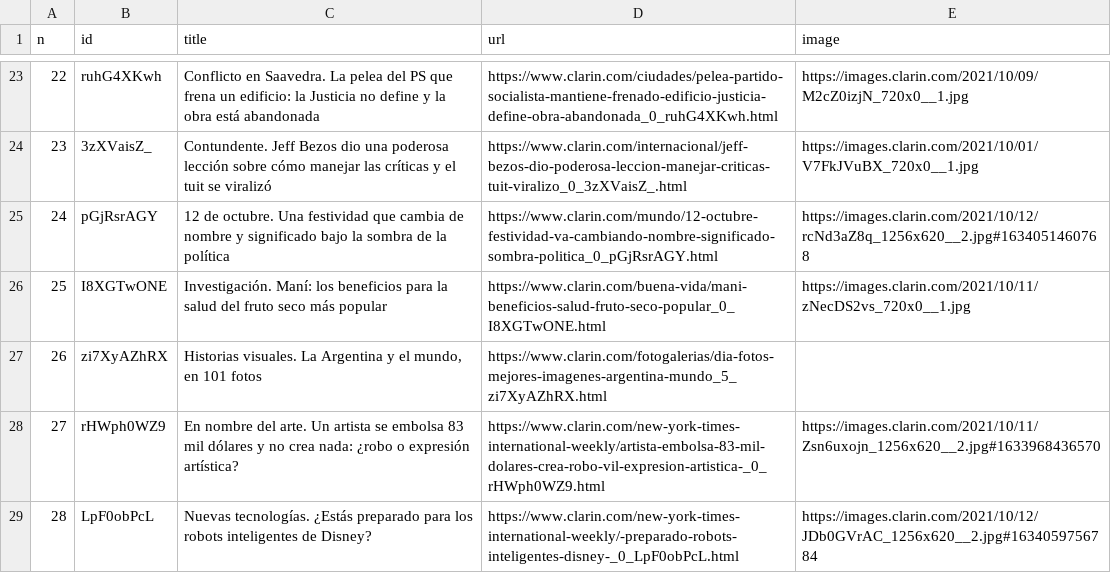
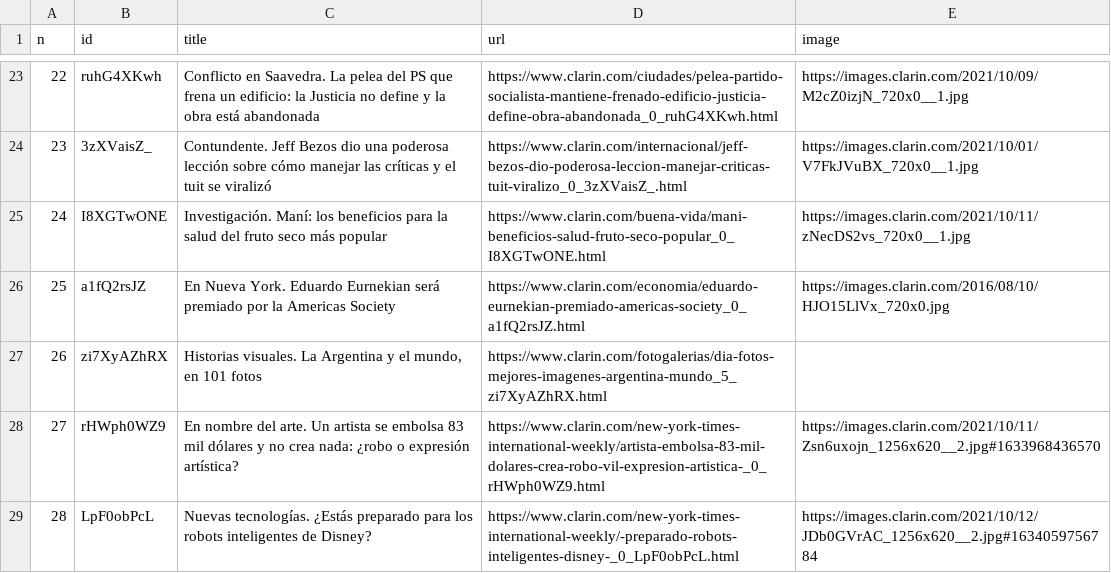
Before and after one commit to diffario/diarios, a CSV file: clarin.csv, drawn as a sheet; only a part is shown, gaps mark what is left out.

```diff
--- a/clarin.csv
+++ b/clarin.csv
@@ -24,4 +24,4 @@ n,id,title,url,image
 23,3zXVaisZ_,Contundente. Jeff Bezos dio una poderosa lección sobre cómo manejar las críticas y el tuit se viralizó,https://www.clarin.com/internacional/jeff-bezos-dio-poderosa-leccion-manejar-criticas-tuit-viralizo_0_3zXVaisZ_.html,https://images.clarin.com/2021/10/01/V7FkJVuBX_720x0__1.jpg
-24,pGjRsrAGY,12 de octubre. Una festividad que cambia de nombre y significado bajo la sombra de la política,https://www.clarin.com/mundo/12-octubre-festividad-va-cambiando-nombre-significado-sombra-politica_0_pGjRsrAGY.html,https://images.clarin.com/2021/10/12/rcNd3aZ8q_1256x620__2.jpg#1634051460768
-25,I8XGTwONE,Investigación. Maní: los beneficios para la salud del fruto seco más popular,https://www.clarin.com/buena-vida/mani-beneficios-salud-fruto-seco-popular_0_I8XGTwONE.html,https://images.clarin.com/2021/10/11/zNecDS2vs_720x0__1.jpg
+24,I8XGTwONE,Investigación. Maní: los beneficios para la salud del fruto seco más popular,https://www.clarin.com/buena-vida/mani-beneficios-salud-fruto-seco-popular_0_I8XGTwONE.html,https://images.clarin.com/2021/10/11/zNecDS2vs_720x0__1.jpg
+25,a1fQ2rsJZ,En Nueva York. Eduardo Eurnekian será premiado por la Americas Society,https://www.clarin.com/economia/eduardo-eurnekian-premiado-americas-society_0_a1fQ2rsJZ.html,https://images.clarin.com/2016/08/10/HJO15LlVx_720x0.jpg
 26,zi7XyAZhRX,"Historias visuales. La Argentina y el mundo, en 101 fotos",https://www.clarin.com/fotogalerias/dia-fotos-mejores-imagenes-argentina-mundo_5_zi7XyAZhRX.html,
```
Also changed, not shown: infobae.csv, lanacion.csv, 3 other files.
